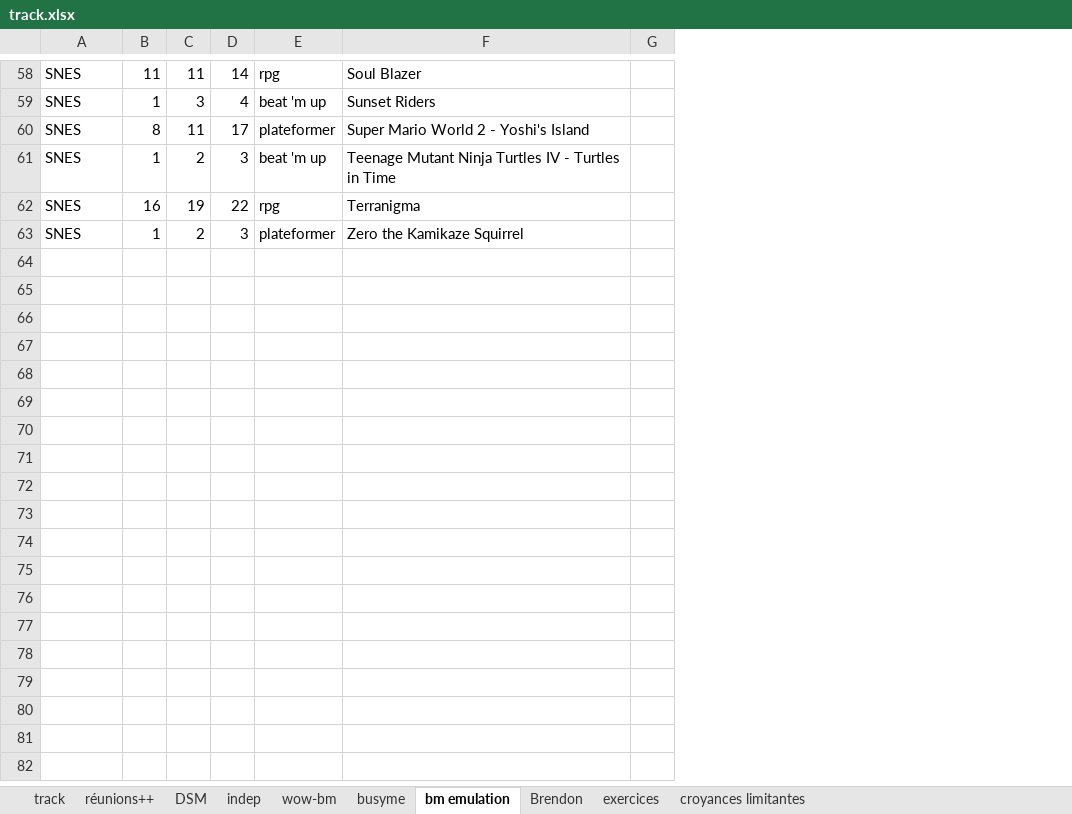
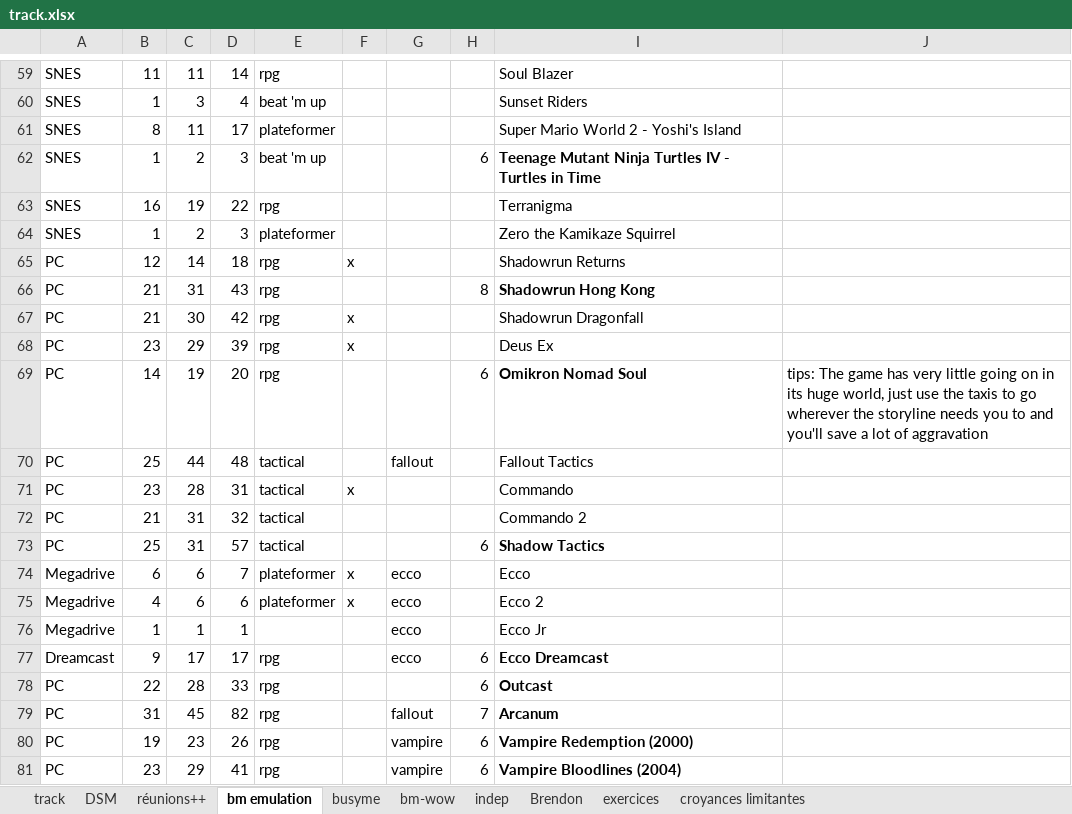
Before and after one commit to lenopgm/notes, an Excel workbook: track.xlsx, sheet bm emulation, drawn as a sheet; only a part is shown, gaps mark what is left out; values as stored, in another font and other column widths than the file's, no borders; removed rows and columns are numbered as before the commit, all else as after; the diff covers the shown part only; the diff names each change by its address in the sheet, - before the commit and + after, or states it on an @@ line.

```diff
--- a/track.xlsx (sheet bm emulation)
+++ b/track.xlsx (sheet bm emulation)
-sheet tab: wow-bm
+sheet tab: bm-wow
@@ sheet tab order changed: track | DSM | réunions++ | bm emulation | busyme | bm-wow | indep | Brendon | exercices | croyances limitantes @@
+column F, empty
+column G, empty
+column H, row 62: 6
-column G, empty
+column J, empty
-I62 bold: off
+I62 bold: on
+row 65: PC | 12 | 14 | 18 | rpg | x |  |  | Shadowrun Returns
+row 66: PC | 21 | 31 | 43 | rpg |  |  | 8 | Shadowrun Hong Kong
+row 67: PC | 21 | 30 | 42 | rpg | x |  |  | Shadowrun Dragonfall
+row 68: PC | 23 | 29 | 39 | rpg | x |  |  | Deus Ex
+row 69: PC | 14 | 19 | 20 | rpg |  |  | 6 | Omikron Nomad Soul | tips: The game has very little going on in its huge world, just use the taxis to go wherever the storyline needs you to and you'll save a lot of aggravation
+row 70: PC | 25 | 44 | 48 | tactical |  | fallout |  | Fallout Tactics
+row 71: PC | 23 | 28 | 31 | tactical | x |  |  | Commando
+row 72: PC | 21 | 31 | 32 | tactical |  |  |  | Commando 2
+row 73: PC | 25 | 31 | 57 | tactical |  |  | 6 | Shadow Tactics
+row 74: Megadrive | 6 | 6 | 7 | plateformer | x | ecco |  | Ecco
+row 75: Megadrive | 4 | 6 | 6 | plateformer | x | ecco |  | Ecco 2
+row 76: Megadrive | 1 | 1 | 1 |  |  | ecco |  | Ecco Jr
+row 77: Dreamcast | 9 | 17 | 17 | rpg |  | ecco | 6 | Ecco Dreamcast
+row 78: PC | 22 | 28 | 33 | rpg |  |  | 6 | Outcast
+row 79: PC | 31 | 45 | 82 | rpg |  | fallout | 7 | Arcanum
+row 80: PC | 19 | 23 | 26 | rpg |  | vampire | 6 | Vampire Redemption (2000)
+row 81: PC | 23 | 29 | 41 | rpg |  | vampire | 6 | Vampire Bloodlines (2004)
```
Also changed, not shown: 17 added rows, 37 edited cells and cell formats elsewhere in this sheet, sheet track, sheet réunions++, sheet DSM, 2 other files.
